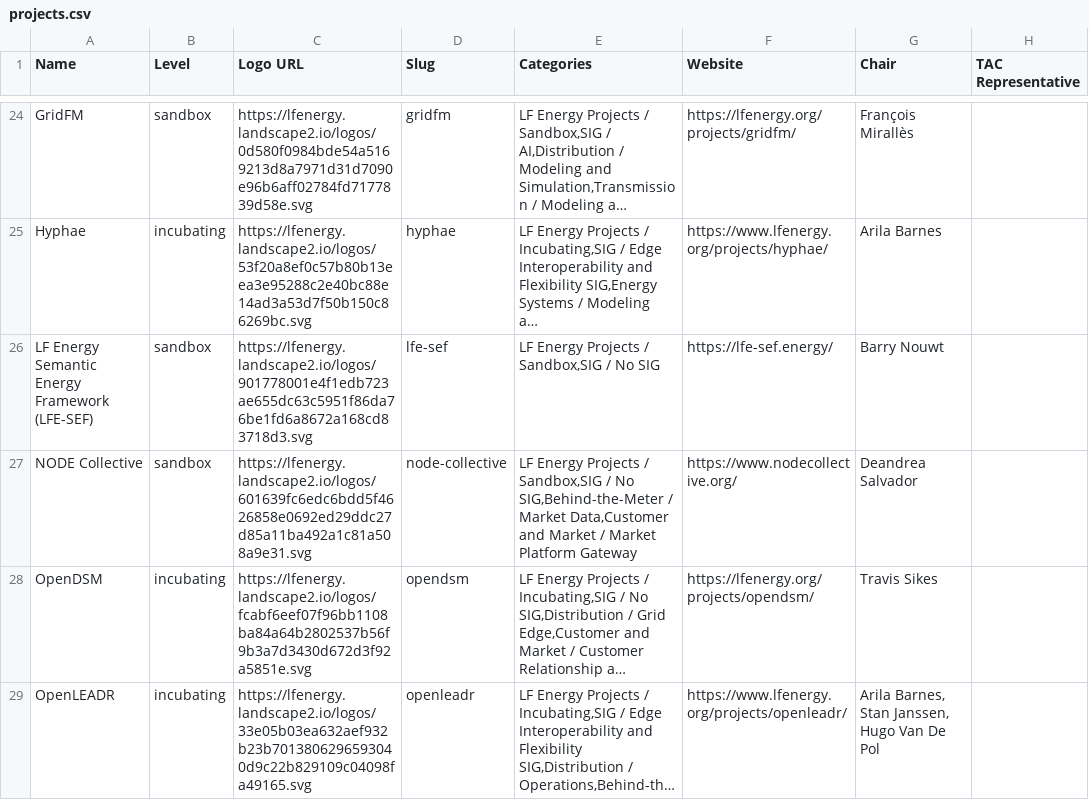
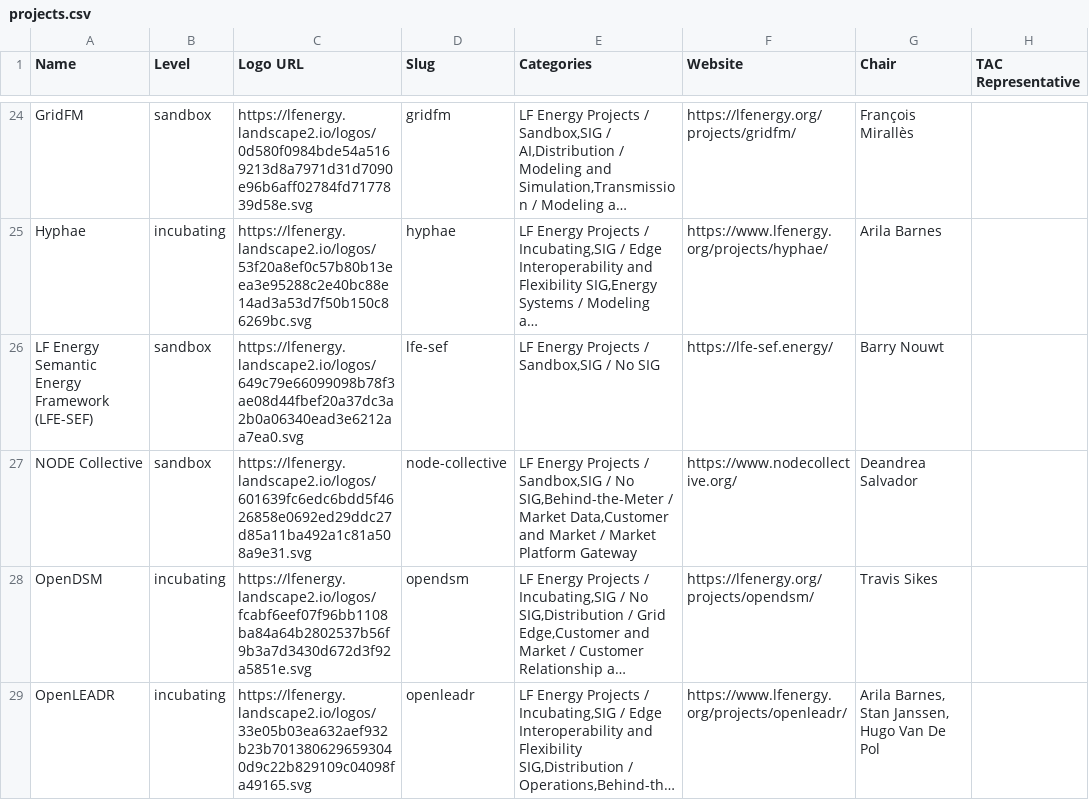
Before and after one commit to lf-energy/tac, a CSV file: _data/projects.csv, drawn as a sheet; only a part is shown, gaps mark what is left out; long unchanged cells end in …; the diff names each change by its address in the sheet, - before the commit and + after, or states it on an @@ line.

Commit message:
Update Data Sources from LFX 2025-11-26 (#693)

```diff
--- a/_data/projects.csv
+++ b/_data/projects.csv
-C26 (Logo URL): https://lfenergy.landscape2.io/logos/901778001e4f1edb723ae655dc63c5951f86da76be1fd6a8672a168cd83718d3.svg
+C26 (Logo URL): https://lfenergy.landscape2.io/logos/649c79e66099098b78f3ae08d44fbef20a37dc3a2b0a06340ead3e6212aa7ea0.svg
```
